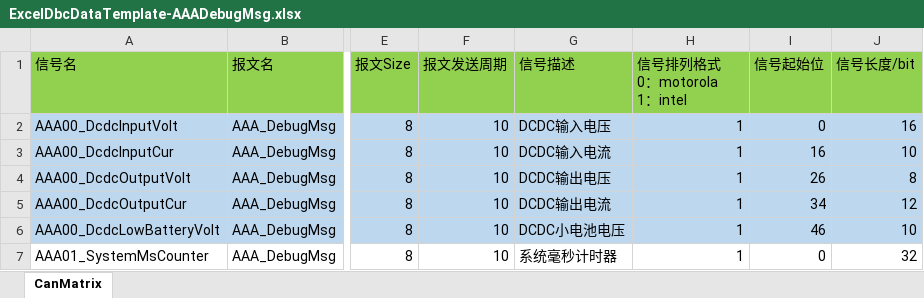
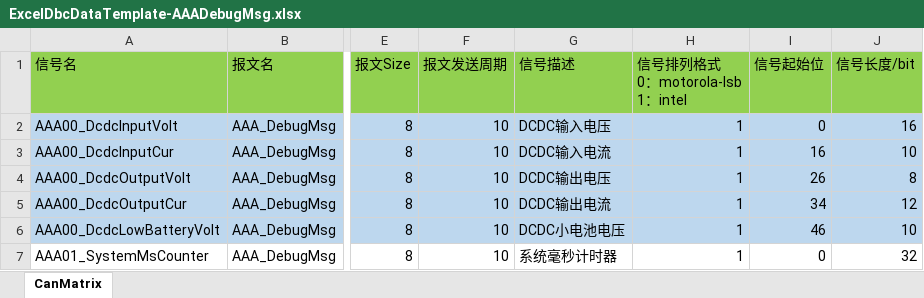
Before and after one commit to JWPWIN/CanDebugTool, an Excel workbook: WindowsFormsApplication/WindowsFormsApplication/Template/ExcelDbcDataTemplate-AAADebugMsg.xlsx, sheet CanMatrix, drawn as a sheet; only a part is shown, gaps mark what is left out; values as stored, in another font and other column widths than the file's, no borders; ↵ is a line break in a cell; the diff names each change by its address in the sheet, - before the commit and + after, or states it on an @@ line.

Commit message:
新增CAN/CANFD帧Bit位操作DLL库；

```diff
--- a/WindowsFormsApplication/WindowsFormsApplication/Template/ExcelDbcDataTemplate-AAADebugMsg.xlsx (sheet CanMatrix)
+++ b/WindowsFormsApplication/WindowsFormsApplication/Template/ExcelDbcDataTemplate-AAADebugMsg.xlsx (sheet CanMatrix)
-H1: 信号排列格式 ↵ 0：motorola ↵ 1：intel
+H1: 信号排列格式 ↵ 0：motorola-lsb ↵ 1：intel
```
Also changed, not shown: WindowsFormsApplication/WindowsFormsApplication/Template/ExcelDbcDataTemplate-AppMsg.xlsx, 50 other files.
